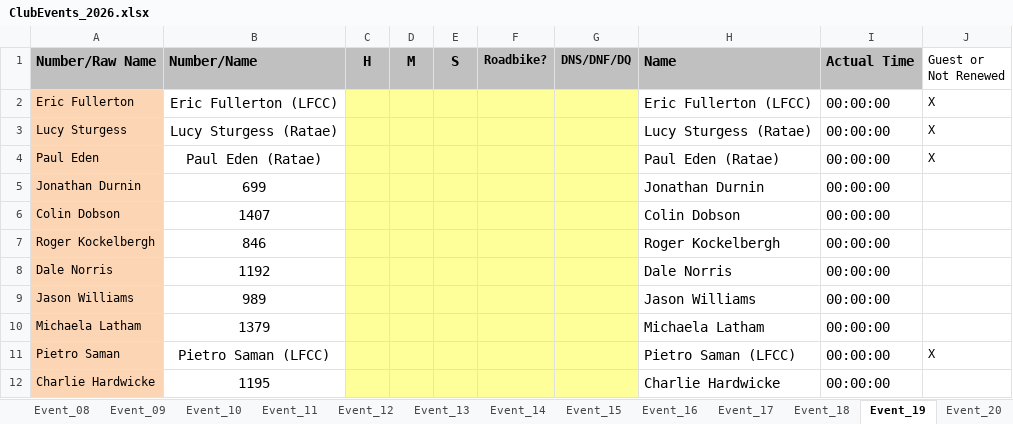
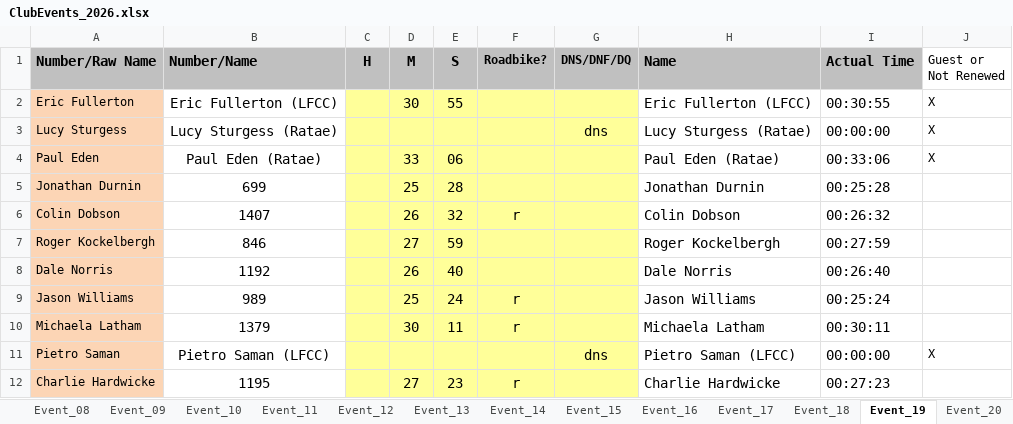
Before and after one commit to WellandValleyCC/WellandValleyCC.github.io, an Excel workbook: data/ClubEvents_2026.xlsx, sheet Event_19, drawn as a sheet; only a part is shown; values as stored, in another font and other column widths than the file's, no borders; conditional formats not drawn; the diff covers the shown part only; the diff names each change by its address in the sheet, - before the commit and + after, or states it on an @@ line.

Commit message:
Event 19 results - Round Robin 6
There may need to be some RB corrections.
Also removes the first RR event which was cancelled (in order to make today's event be number 6)

```diff
--- a/data/ClubEvents_2026.xlsx (sheet Event_19)
+++ b/data/ClubEvents_2026.xlsx (sheet Event_19)
-D2 (M): (empty)
+D2 (M): 30
-E2 (S): (empty)
+E2 (S): 55
-I2 (Actual Time): 00:00:00
+I2 (Actual Time): 00:30:55
-G3 (DNS/DNF/DQ): (empty)
+G3 (DNS/DNF/DQ): dns
-D4 (M): (empty)
+D4 (M): 33
-E4 (S): (empty)
+E4 (S): 06
-I4 (Actual Time): 00:00:00
+I4 (Actual Time): 00:33:06
-D5 (M): (empty)
+D5 (M): 25
-E5 (S): (empty)
+E5 (S): 28
-I5 (Actual Time): 00:00:00
+I5 (Actual Time): 00:25:28
-D6 (M): (empty)
+D6 (M): 26
-E6 (S): (empty)
+E6 (S): 32
-F6 (Roadbike?): (empty)
+F6 (Roadbike?): r
-I6 (Actual Time): 00:00:00
+I6 (Actual Time): 00:26:32
-D7 (M): (empty)
+D7 (M): 27
-E7 (S): (empty)
+E7 (S): 59
-I7 (Actual Time): 00:00:00
+I7 (Actual Time): 00:27:59
-D8 (M): (empty)
+D8 (M): 26
-E8 (S): (empty)
+E8 (S): 40
-I8 (Actual Time): 00:00:00
+I8 (Actual Time): 00:26:40
-D9 (M): (empty)
+D9 (M): 25
-E9 (S): (empty)
+E9 (S): 24
-F9:F10 (Roadbike?): (empty)
+F9:F10 (Roadbike?): r
-I9 (Actual Time): 00:00:00
+I9 (Actual Time): 00:25:24
-D10 (M): (empty)
+D10 (M): 30
-E10 (S): (empty)
+E10 (S): 11
-I10 (Actual Time): 00:00:00
+I10 (Actual Time): 00:30:11
-G11 (DNS/DNF/DQ): (empty)
+G11 (DNS/DNF/DQ): dns
-D12 (M): (empty)
+D12 (M): 27
-E12 (S): (empty)
+E12 (S): 23
-F12 (Roadbike?): (empty)
+F12 (Roadbike?): r
-I12 (Actual Time): 00:00:00
+I12 (Actual Time): 00:27:23
```
Also changed, not shown: 5 added rows, 5 removed rows and 33 edited cells elsewhere in this sheet, sheet Calendar, sheet RoundRobinRiders, sheet Event_27, sheet Event_26, sheet Event_28, formulas that keep their value.
